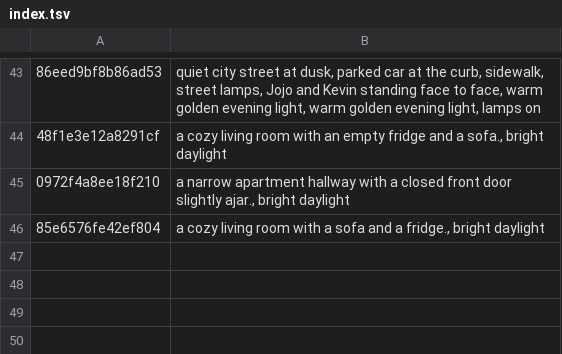
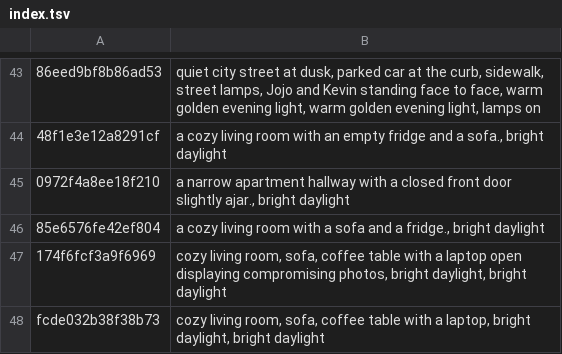
Before and after one commit to tiranno06/jt-auto, a TSV file: decors/index.tsv, drawn as a sheet; only a part is shown, gaps mark what is left out; the diff names each change by its address in the sheet, - before the commit and + after, or states it on an @@ line.

```diff
--- a/decors/index.tsv
+++ b/decors/index.tsv
+row 47: 174f6fcf3a9f6969 | cozy living room, sofa, coffee table with a laptop open displaying compromising photos, bright daylight, bright daylight
+row 48: fcde032b38f38b73 | cozy living room, sofa, coffee table with a laptop, bright daylight, bright daylight
```
Also changed, not shown: 13 other files.
